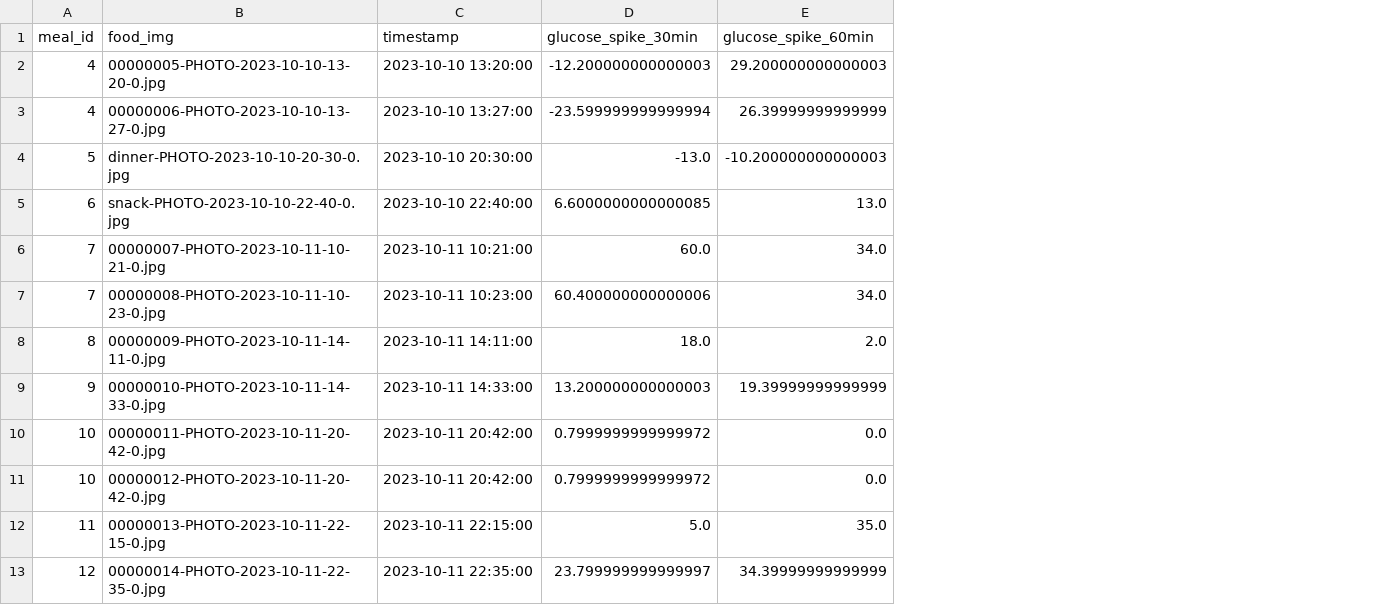
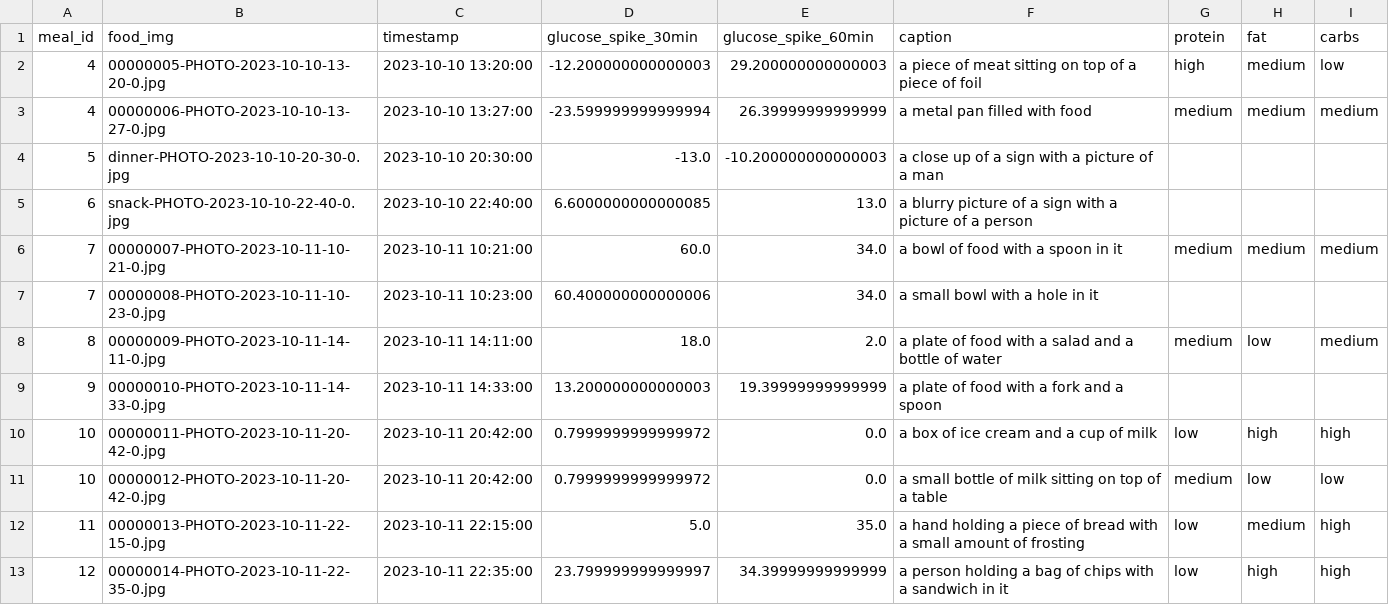
Before and after one commit to joudy-sabbagh/Personalize_Nutrition_Recommender, a CSV file: Data-Processing/Dataset/GlucoseSpike_Data/Glucose_Spike_User017.csv, drawn as a sheet; only a part is shown; the diff names each change by its address in the sheet, - before the commit and + after, or states it on an @@ line.

Commit message:
Added nutritional value of food images using food analyzer and nutrition predictor

```diff
--- a/Data-Processing/Dataset/GlucoseSpike_Data/Glucose_Spike_User017.csv
+++ b/Data-Processing/Dataset/GlucoseSpike_Data/Glucose_Spike_User017.csv
+column F (caption), rows 2-13: a piece of meat sitting on top of a piece of foil | a metal pan filled with food | a close up of a sign with a picture of a man | a blurry picture of a sign with a picture of a person | a bowl of food with a spoon in it | a small bowl with a hole in it | a plate of food with a salad and a bottle of water | a plate of food with a fork and a spoon | a box of ice cream and a cup of milk | a small bottle of milk sitting on top of a table | a hand holding a piece of bread with a small amount of frosting | a person holding a bag of chips with a sandwich in it
+column G (protein), rows 2-13: high | medium |  |  | medium |  | medium |  | low | medium | low | low
+column H (fat), rows 2-13: medium | medium |  |  | medium |  | low |  | high | low | medium | high
+column I (carbs), rows 2-13: low | medium |  |  | medium |  | medium |  | high | low | high | high
```
Also changed, not shown: Data-Processing/Dataset/GlucoseSpike_Data/Glucose_Spike_User015.csv, Data-Processing/Dataset/GlucoseSpike_Data/Glucose_Spike_User020.csv, 43 other files.
